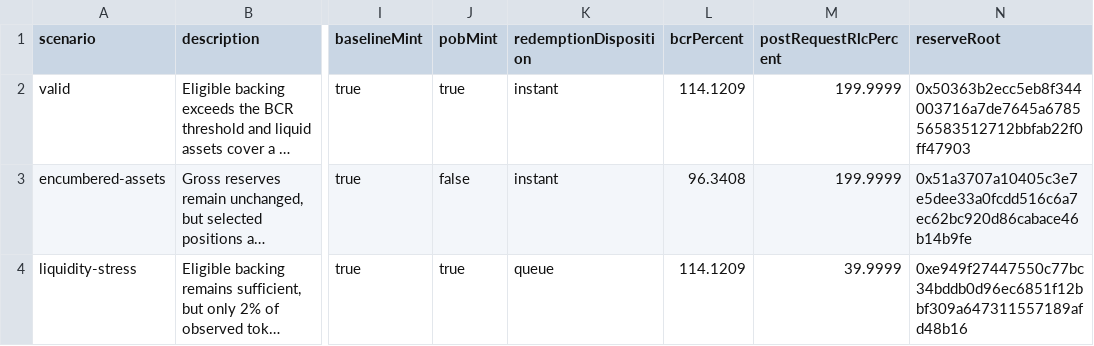
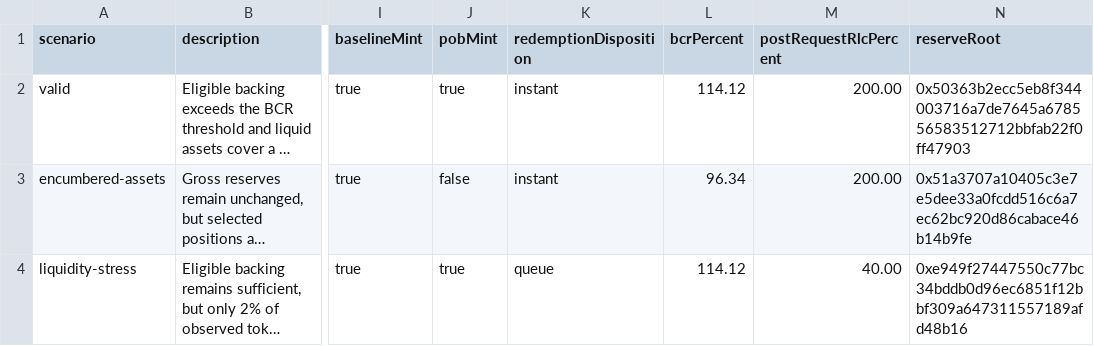
Before and after one commit to rischanlab/PoB, a CSV file: data/results/scenario-results.csv, drawn as a sheet; only a part is shown, gaps mark what is left out; long unchanged cells end in …; the diff names each change by its address in the sheet, - before the commit and + after, or states it on an @@ line.

```diff
--- a/data/results/scenario-results.csv
+++ b/data/results/scenario-results.csv
-L2 (bcrPercent): 114.1209
+L2 (bcrPercent): 114.12
-M2:M3 (postRequestRlcPercent): 199.9999
+M2:M3 (postRequestRlcPercent): 200.00
-L3 (bcrPercent): 96.3408
+L3 (bcrPercent): 96.34
-L4 (bcrPercent): 114.1209
+L4 (bcrPercent): 114.12
-M4 (postRequestRlcPercent): 39.9999
+M4 (postRequestRlcPercent): 40.00
```
Also changed, not shown: data/results/atomic-gas-raw.csv, data/results/atomic-gas-summary.csv, 33 other files.
